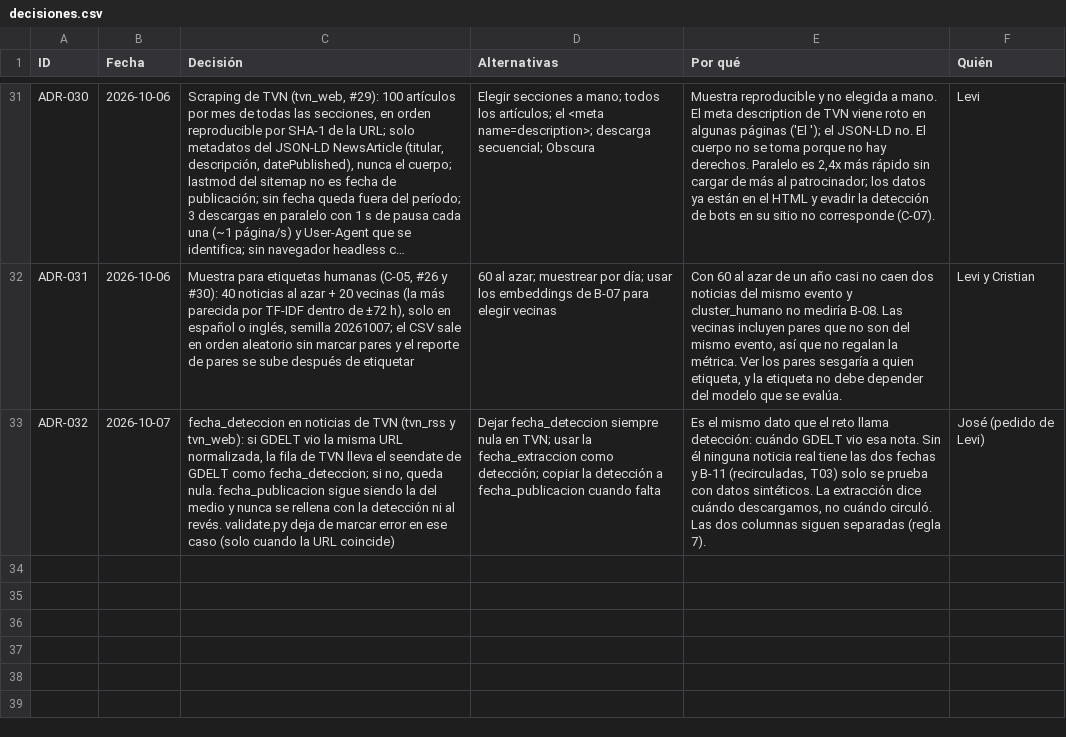
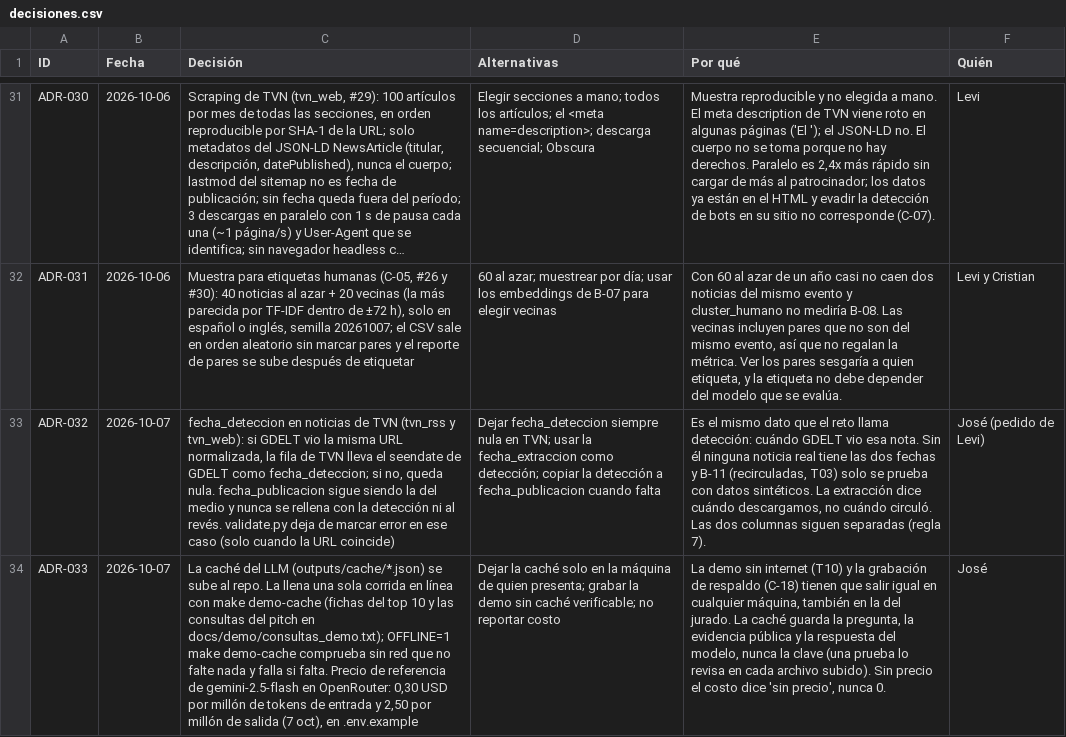
Before and after one commit to vorluno/copiloto-tvn, a CSV file: docs/notion/decisiones.csv, drawn as a sheet; only a part is shown, gaps mark what is left out; long unchanged cells end in …; the diff names each change by its address in the sheet, - before the commit and + after, or states it on an @@ line.

```diff
--- a/docs/notion/decisiones.csv
+++ b/docs/notion/decisiones.csv
+row 34: ADR-033 | 2026-10-07 | La caché del LLM (outputs/cache/*.json) se sube al repo. La llena una sola corrida en línea con make demo-cache (fichas del top 10 y las consultas del pitch en docs/demo/consultas_demo.txt); OFFLINE=1 make demo-cache comprueba sin red que no falte nada y falla si falta. Precio de referencia de gemini-2.5-flash en OpenRouter: 0,30 USD por millón de tokens de entrada y 2,50 por millón de salida (7 oct), en .env.example | Dejar la caché solo en la máquina de quien presenta; grabar la demo sin caché verificable; no reportar costo | La demo sin internet (T10) y la grabación de respaldo (C-18) tienen que salir igual en cualquier máquina, también en la del jurado. La caché guarda la pregunta, la evidencia pública y la respuesta del modelo, nunca la clave (una prueba lo revisa en cada archivo subido). Sin precio el costo dice 'sin precio', nunca 0. | José
```
Also changed, not shown: 11 other files.
